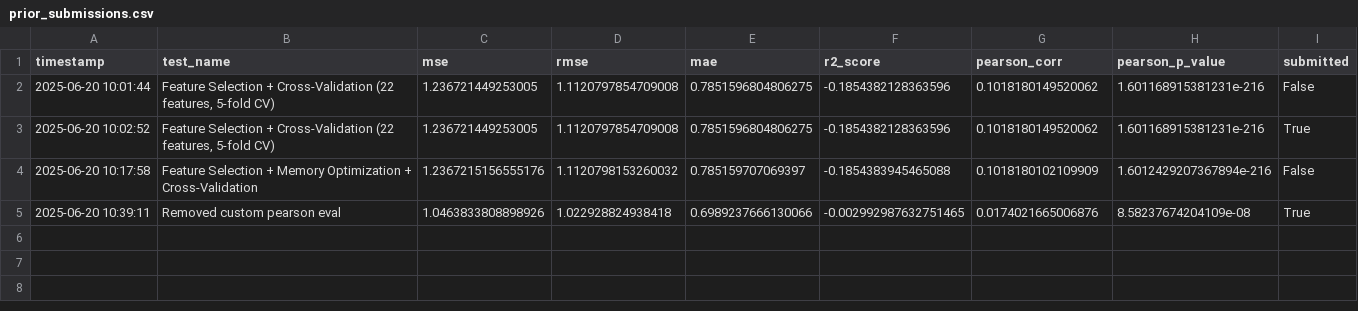
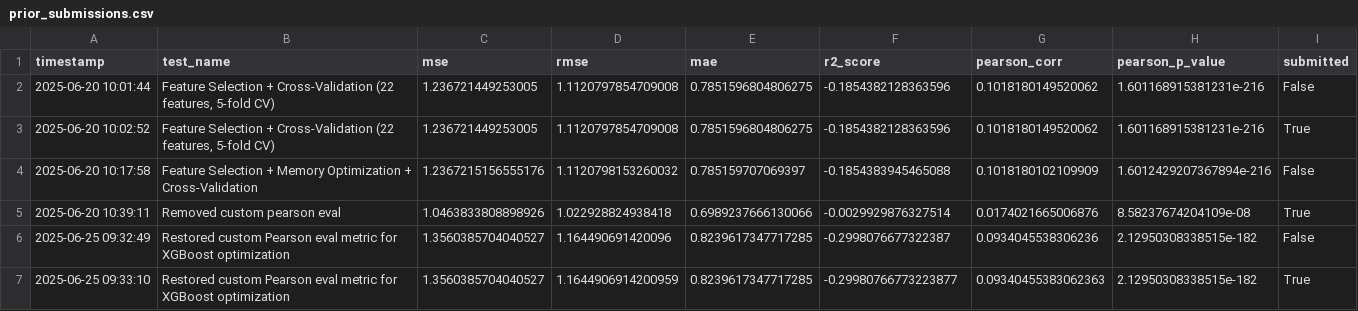
Before and after one commit to adam-sownie/Kaggle-Crypto-Market-Prediction, a CSV file: prior_submissions.csv, drawn as a sheet.

Commit message:
Pearson!!

```diff
--- a/prior_submissions.csv
+++ b/prior_submissions.csv
@@ -4,2 +4,4 @@ timestamp,test_name,mse,rmse,mae,r2_score,pearson_corr,pearson_p_value,submitted
 2025-06-20 10:17:58,Feature Selection + Memory Optimization + Cross-Validation,1.2367215156555176,1.1120798153260032,0.785159707069397,-0.1854383945465088,0.1018180102109909,1.6012429207367894e-216,False
-2025-06-20 10:39:11,Removed custom pearson eval,1.0463833808898926,1.022928824938418,0.6989237666130066,-0.002992987632751465,0.0174021665006876,8.58237674204109e-08,True
+2025-06-20 10:39:11,Removed custom pearson eval,1.0463833808898926,1.022928824938418,0.6989237666130066,-0.0029929876327514,0.0174021665006876,8.58237674204109e-08,True
+2025-06-25 09:32:49,Restored custom Pearson eval metric for XGBoost optimization,1.3560385704040527,1.164490691420096,0.8239617347717285,-0.2998076677322387,0.0934045538306236,2.12950308338515e-182,False
+2025-06-25 09:33:10,Restored custom Pearson eval metric for XGBoost optimization,1.3560385704040527,1.1644906914200959,0.8239617347717285,-0.29980766773223877,0.09340455383062363,2.12950308338515e-182,True
```
Also changed, not shown: 3 other files.
